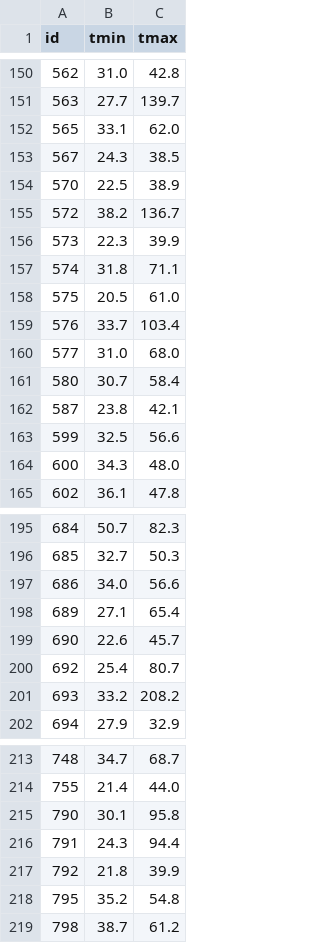
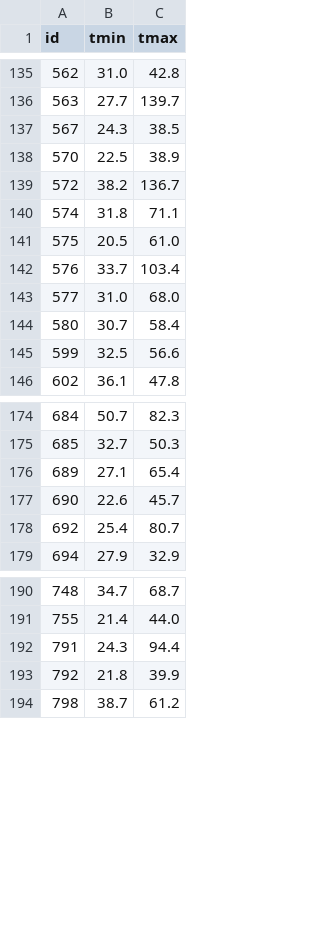
Before and after one commit to JU4N98/sismac-image-classifier, a CSV file: dataset/temperatures.csv, drawn as a sheet; only a part is shown, gaps mark what is left out; the diff covers the shown part only.

```diff
--- a/dataset/temperatures.csv
+++ b/dataset/temperatures.csv
@@ -151,3 +136,2 @@ id, tmin, tmax
 563, 27.7, 139.7
-565, 33.1, 62.0
 567, 24.3, 38.5
@@ -155,3 +139,2 @@ id, tmin, tmax
 572, 38.2, 136.7
-573, 22.3, 39.9
 574, 31.8, 71.1
@@ -161,5 +144,3 @@ id, tmin, tmax
 580, 30.7, 58.4
-587, 23.8, 42.1
 599, 32.5, 56.6
-600, 34.3, 48.0
 602, 36.1, 47.8
@@ -196,3 +175,2 @@ id, tmin, tmax
 685, 32.7, 50.3
-686, 34.0, 56.6
 689, 27.1, 65.4
@@ -200,3 +178,2 @@ id, tmin, tmax
 692, 25.4, 80.7
-693, 33.2, 208.2
 694, 27.9, 32.9
@@ -214,6 +191,4 @@ id, tmin, tmax
 755, 21.4, 44.0
-790, 30.1, 95.8
 791, 24.3, 94.4
 792, 21.8, 39.9
-795, 35.2, 54.8
 798, 38.7, 61.2
```
Also changed, not shown: 20 removed rows elsewhere in this file, dataset/labels.csv.
